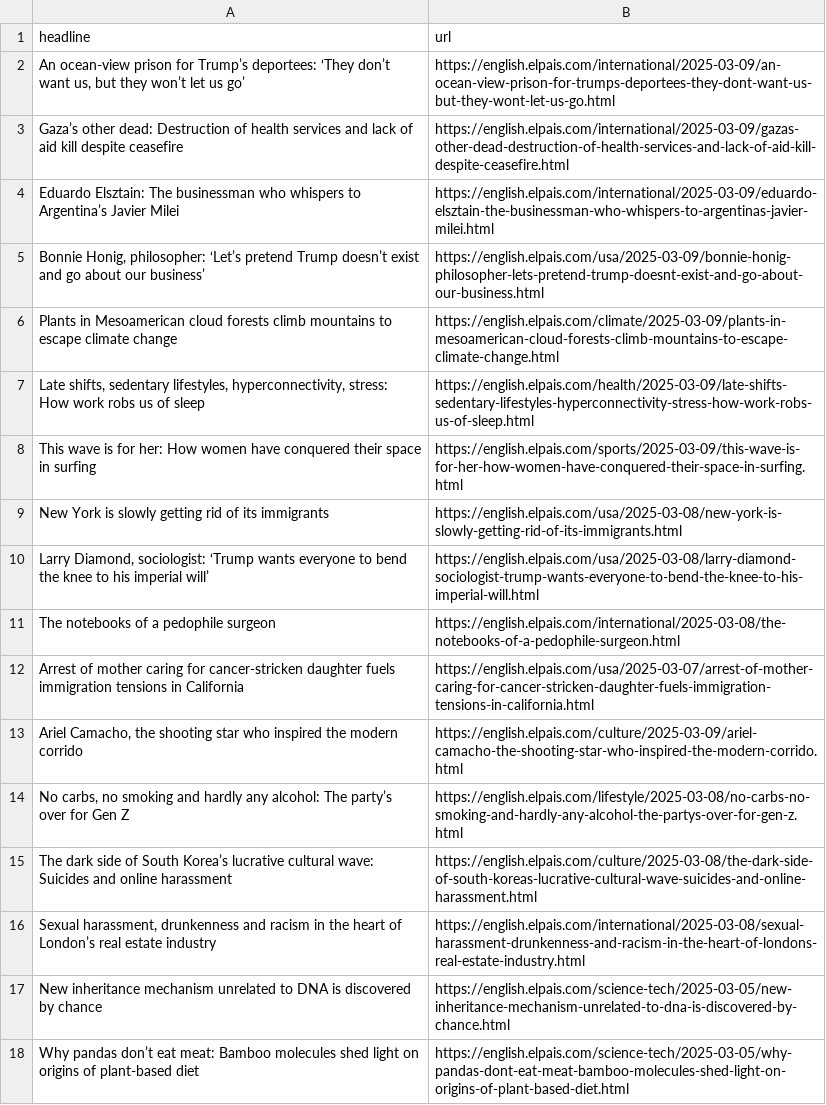
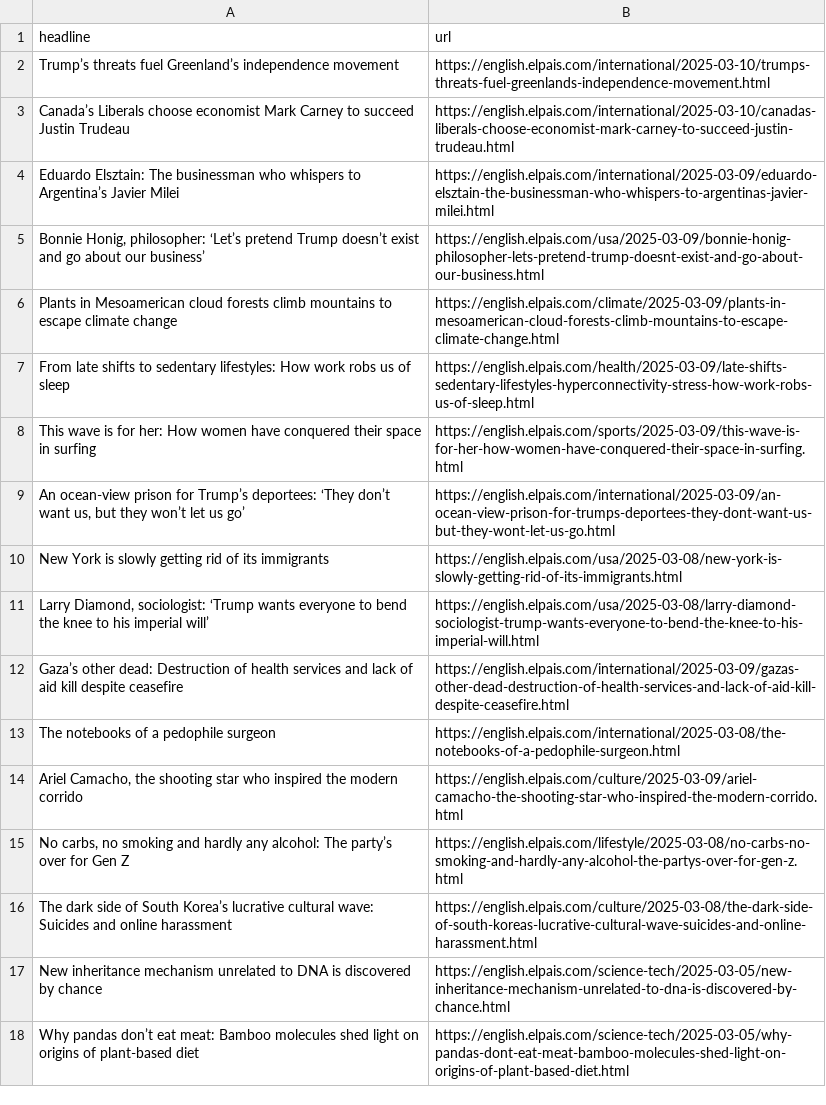
Before and after one commit to dimitriselaf/el-pais-autoscraper, a CSV file: headlines.csv, drawn as a sheet; only a part is shown.

```diff
--- a/headlines.csv
+++ b/headlines.csv
@@ -1,4 +1,4 @@
 headline,url
-"An ocean-view prison for Trump’s deportees: ‘They don’t want us, but they won’t let us go’ ",https://english.elpais.com/international/2025-03-09/an-ocean-view-prison-for-trumps-deportees-they-dont-want-us-but-they-wont-let-us-go.html
-Gaza’s other dead: Destruction of health services and lack of aid kill despite ceasefire,https://english.elpais.com/international/2025-03-09/gazas-other-dead-destruction-of-health-services-and-lack-of-aid-kill-despite-ceasefire.html
+Trump’s threats fuel Greenland’s  independence movement,https://english.elpais.com/international/2025-03-10/trumps-threats-fuel-greenlands-independence-movement.html
+Canada’s Liberals choose economist Mark Carney to succeed Justin Trudeau,https://english.elpais.com/international/2025-03-10/canadas-liberals-choose-economist-mark-carney-to-succeed-justin-trudeau.html
 Eduardo Elsztain: The businessman who whispers to Argentina’s Javier Milei,https://english.elpais.com/international/2025-03-09/eduardo-elsztain-the-businessman-who-whispers-to-argentinas-javier-milei.html
@@ -6,8 +6,9 @@ Eduardo Elsztain: The businessman who whispers to Argentina’s Javier Milei,htt
 Plants in Mesoamerican cloud forests climb mountains to escape climate change,https://english.elpais.com/climate/2025-03-09/plants-in-mesoamerican-cloud-forests-climb-mountains-to-escape-climate-change.html
-"Late shifts, sedentary lifestyles, hyperconnectivity, stress: How work robs us of sleep",https://english.elpais.com/health/2025-03-09/late-shifts-sedentary-lifestyles-hyperconnectivity-stress-how-work-robs-us-of-sleep.html
+From late shifts to sedentary lifestyles: How work robs us of sleep,https://english.elpais.com/health/2025-03-09/late-shifts-sedentary-lifestyles-hyperconnectivity-stress-how-work-robs-us-of-sleep.html
 This wave is for her: How women have conquered their space in surfing,https://english.elpais.com/sports/2025-03-09/this-wave-is-for-her-how-women-have-conquered-their-space-in-surfing.html
+"An ocean-view prison for Trump’s deportees: ‘They don’t want us, but they won’t let us go’ ",https://english.elpais.com/international/2025-03-09/an-ocean-view-prison-for-trumps-deportees-they-dont-want-us-but-they-wont-let-us-go.html
 New York is slowly getting rid of its immigrants,https://english.elpais.com/usa/2025-03-08/new-york-is-slowly-getting-rid-of-its-immigrants.html
 "Larry Diamond, sociologist: ‘Trump wants everyone to bend the knee to his imperial will’",https://english.elpais.com/usa/2025-03-08/larry-diamond-sociologist-trump-wants-everyone-to-bend-the-knee-to-his-imperial-will.html
+Gaza’s other dead: Destruction of health services and lack of aid kill despite ceasefire,https://english.elpais.com/international/2025-03-09/gazas-other-dead-destruction-of-health-services-and-lack-of-aid-kill-despite-ceasefire.html
 The notebooks of a pedophile surgeon ,https://english.elpais.com/international/2025-03-08/the-notebooks-of-a-pedophile-surgeon.html
-Arrest of mother caring for cancer-stricken daughter fuels immigration tensions in California,https://english.elpais.com/usa/2025-03-07/arrest-of-mother-caring-for-cancer-stricken-daughter-fuels-immigration-tensions-in-california.html
 "Ariel Camacho, the shooting star who inspired the modern corrido",https://english.elpais.com/culture/2025-03-09/ariel-camacho-the-shooting-star-who-inspired-the-modern-corrido.html
@@ -15,3 +16,2 @@ Arrest of mother caring for cancer-stricken daughter fuels immigration tensions
 The dark side of South Korea’s lucrative cultural wave: Suicides and online harassment,https://english.elpais.com/culture/2025-03-08/the-dark-side-of-south-koreas-lucrative-cultural-wave-suicides-and-online-harassment.html
-"Sexual harassment, drunkenness and racism in the heart of London’s real estate industry",https://english.elpais.com/international/2025-03-08/sexual-harassment-drunkenness-and-racism-in-the-heart-of-londons-real-estate-industry.html
 New inheritance mechanism unrelated to DNA is discovered by chance,https://english.elpais.com/science-tech/2025-03-05/new-inheritance-mechanism-unrelated-to-dna-is-discovered-by-chance.html
```
